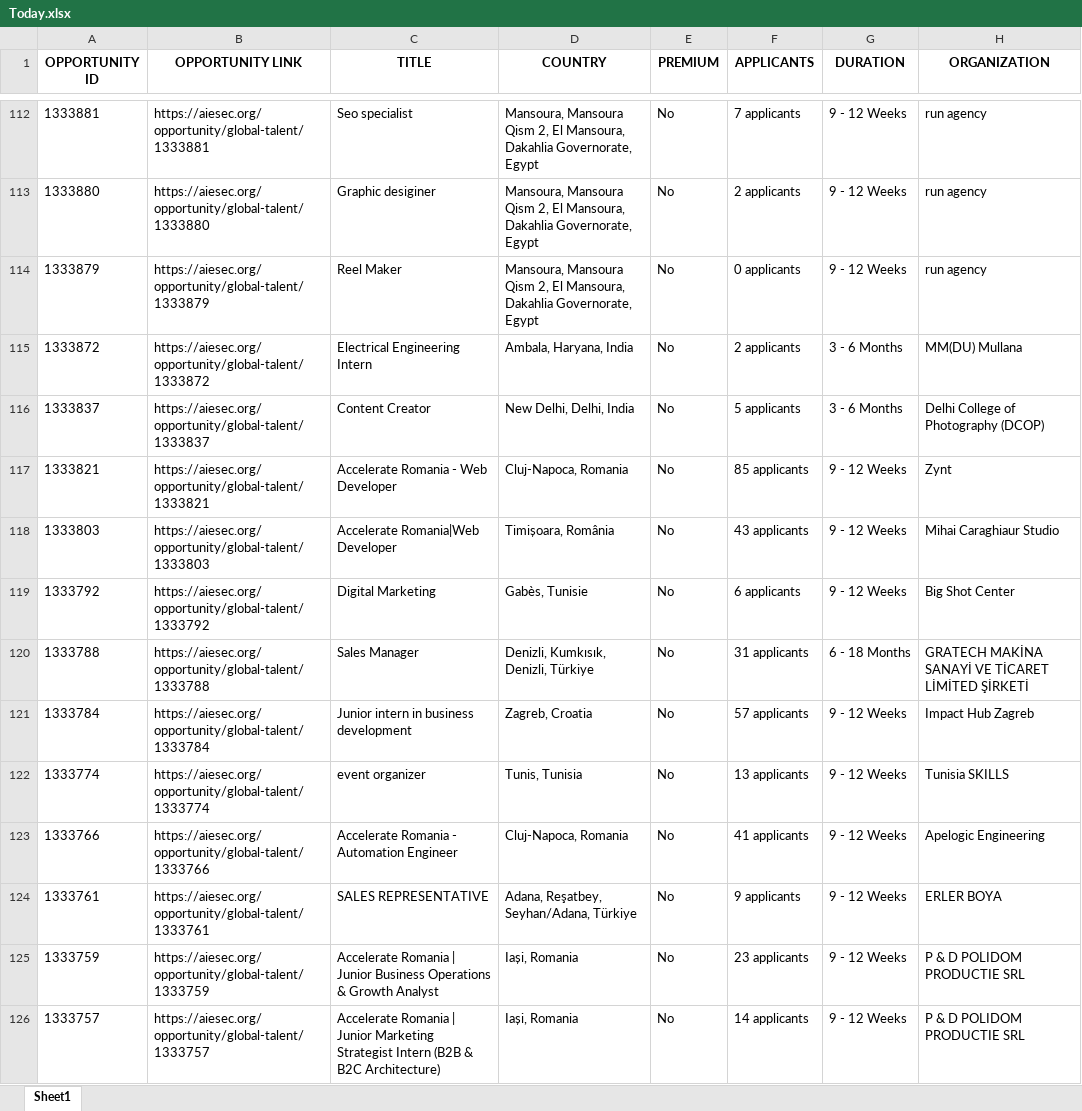
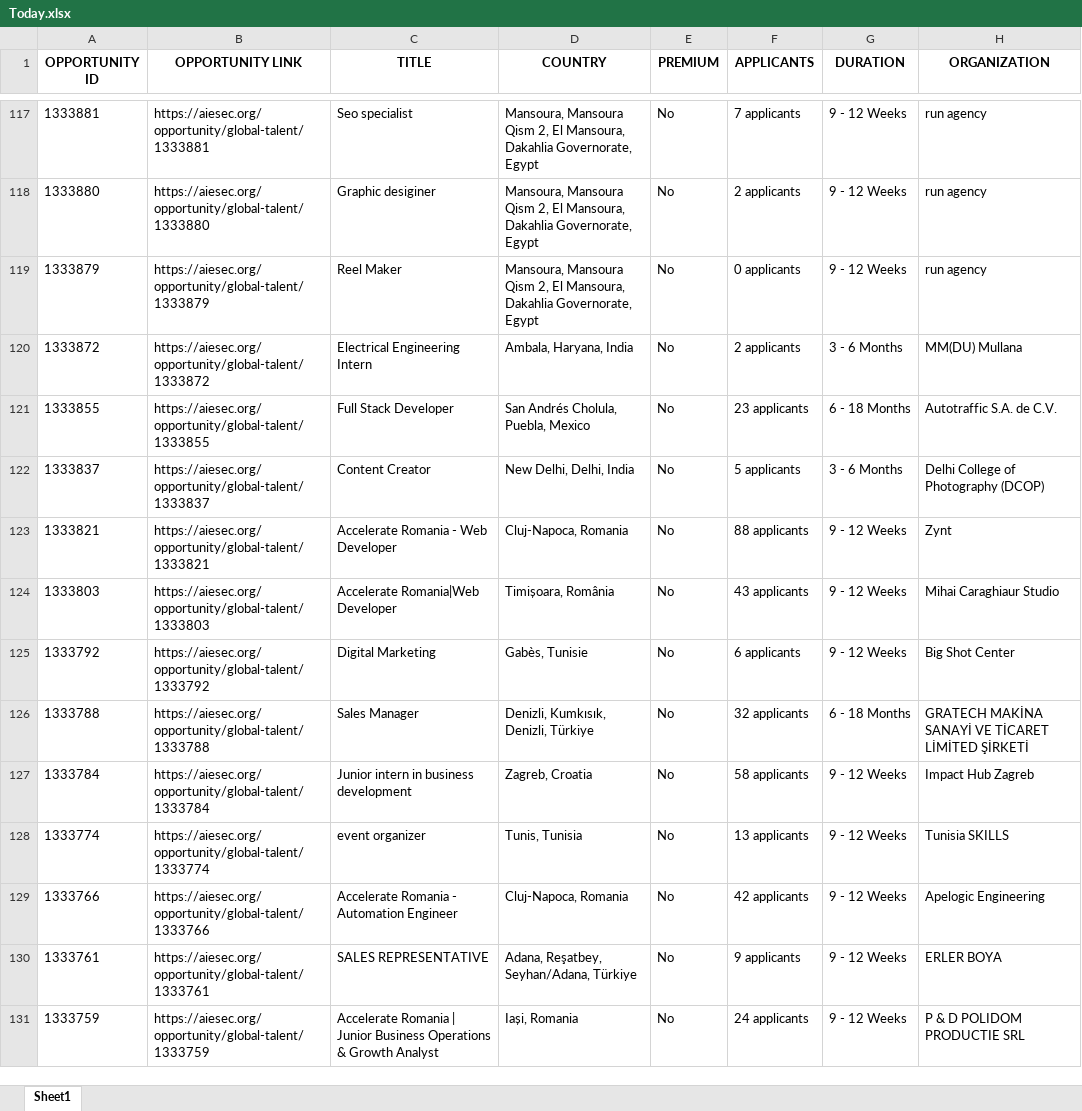
Before and after one commit to IbrahiimHassan/AIESEC_GUC, an Excel workbook: Today.xlsx, sheet Sheet1, drawn as a sheet; only a part is shown, gaps mark what is left out; values as stored, in another font and other column widths than the file's, no borders; removed rows and columns are numbered as before the commit, all else as after; the diff covers the shown part only; the diff names each change by its address in the sheet, - before the commit and + after, or states it on an @@ line.

```diff
--- a/Today.xlsx (sheet Sheet1)
+++ b/Today.xlsx (sheet Sheet1)
+row 121: 1333855 | https://aiesec.org/opportunity/global-talent/1333855 | Full Stack Developer | San Andrés Cholula, Puebla, Mexico | No | 23 applicants | 6 - 18 Months | Autotraffic S.A. de C.V.
-F123 (APPLICANTS): 85 applicants
+F123 (APPLICANTS): 88 applicants
-F126 (APPLICANTS): 31 applicants
+F126 (APPLICANTS): 32 applicants
-F127 (APPLICANTS): 57 applicants
+F127 (APPLICANTS): 58 applicants
-F129 (APPLICANTS): 41 applicants
+F129 (APPLICANTS): 42 applicants
-F131 (APPLICANTS): 23 applicants
+F131 (APPLICANTS): 24 applicants
-row 126: 1333757 | https://aiesec.org/opportunity/global-talent/1333757 | Accelerate Romania | Junior Marketing Strategist Intern (B2B & B2C Architecture) | Iași, Romania | No | 14 applicants | 9 - 12 Weeks | P & D POLIDOM PRODUCTIE SRL
```
Also changed, not shown: 10 added rows, 7 removed rows, 2 moved rows and 102 edited cells elsewhere in this sheet, New.xlsx, 1 other file.
